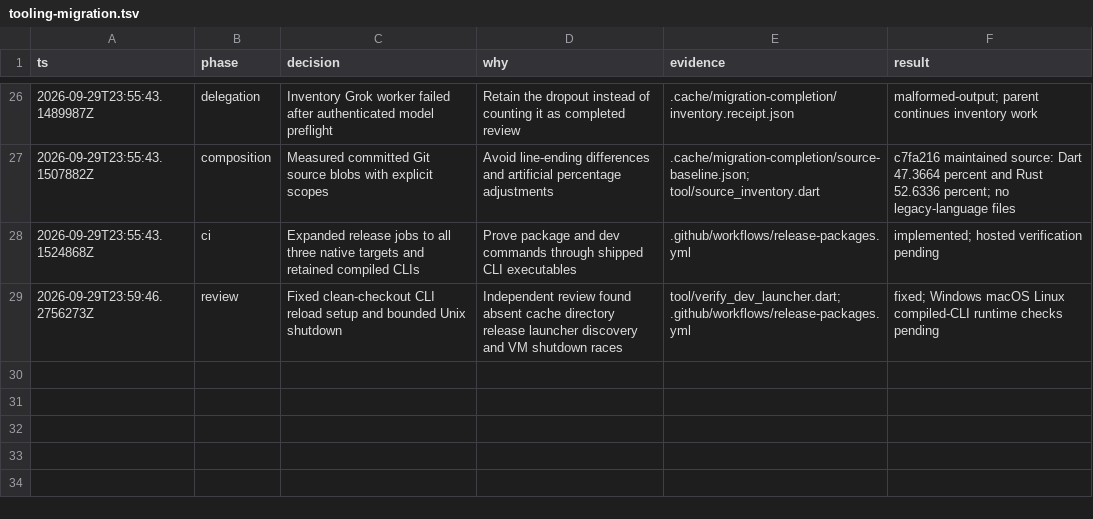
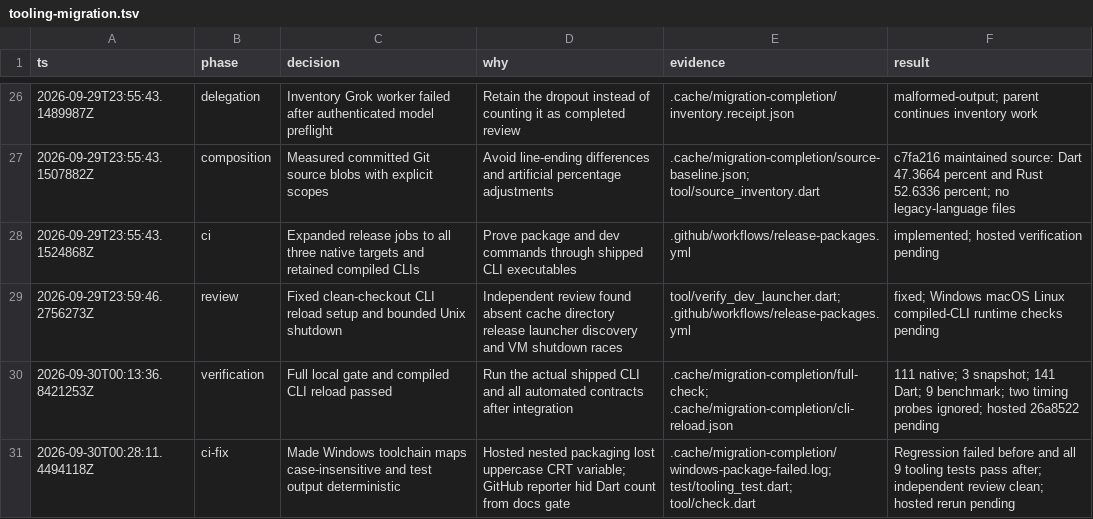
Before and after one commit to AmeinEskinder/gpuidart, a TSV file: reports/tooling-migration.tsv, drawn as a sheet; only a part is shown, gaps mark what is left out; the diff names each change by its address in the sheet, - before the commit and + after, or states it on an @@ line.

Commit message:
fix: preserve Windows environment lookup semantics in packaging

```diff
--- a/reports/tooling-migration.tsv
+++ b/reports/tooling-migration.tsv
+row 30: 2026-09-30T00:13:36.8421253Z | verification | Full local gate and compiled CLI reload passed | Run the actual shipped CLI and all automated contracts after integration | .cache/migration-completion/full-check; .cache/migration-completion/cli-reload.json | 111 native; 3 snapshot; 141 Dart; 9 benchmark; two timing probes ignored; hosted 26a8522 pending
+row 31: 2026-09-30T00:28:11.4494118Z | ci-fix | Made Windows toolchain maps case-insensitive and test output deterministic | Hosted nested packaging lost uppercase CRT variable; GitHub reporter hid Dart count from docs gate | .cache/migration-completion/windows-package-failed.log; test/tooling_test.dart; tool/check.dart | Regression failed before and all 9 tooling tests pass after; independent review clean; hosted rerun pending
```
Also changed, not shown: 3 other files.
